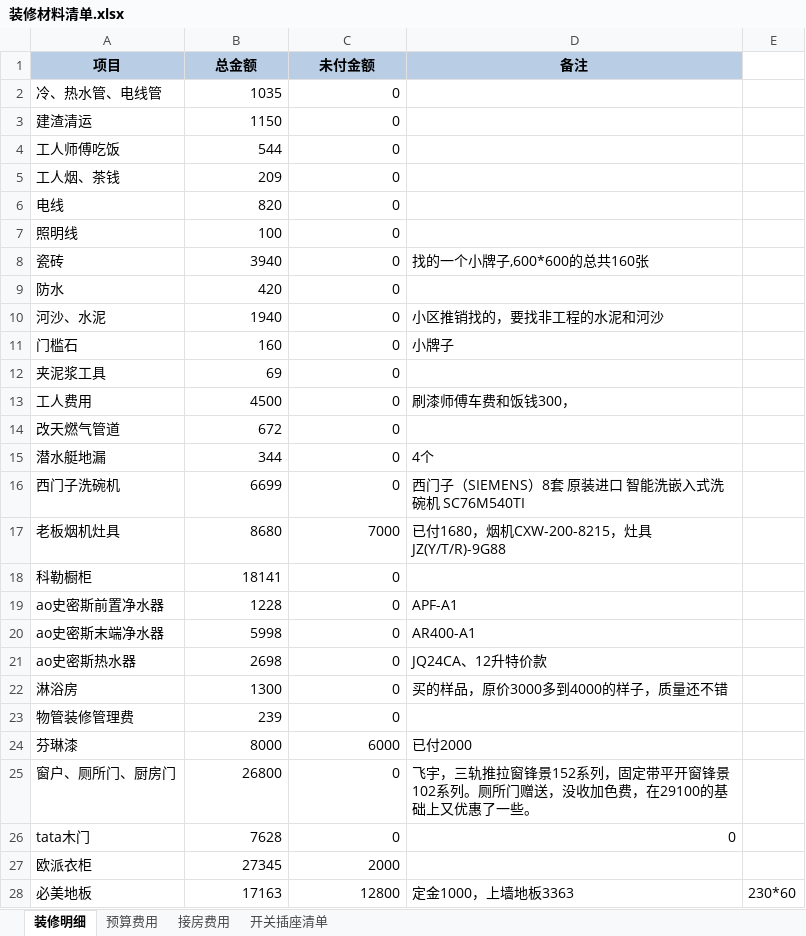
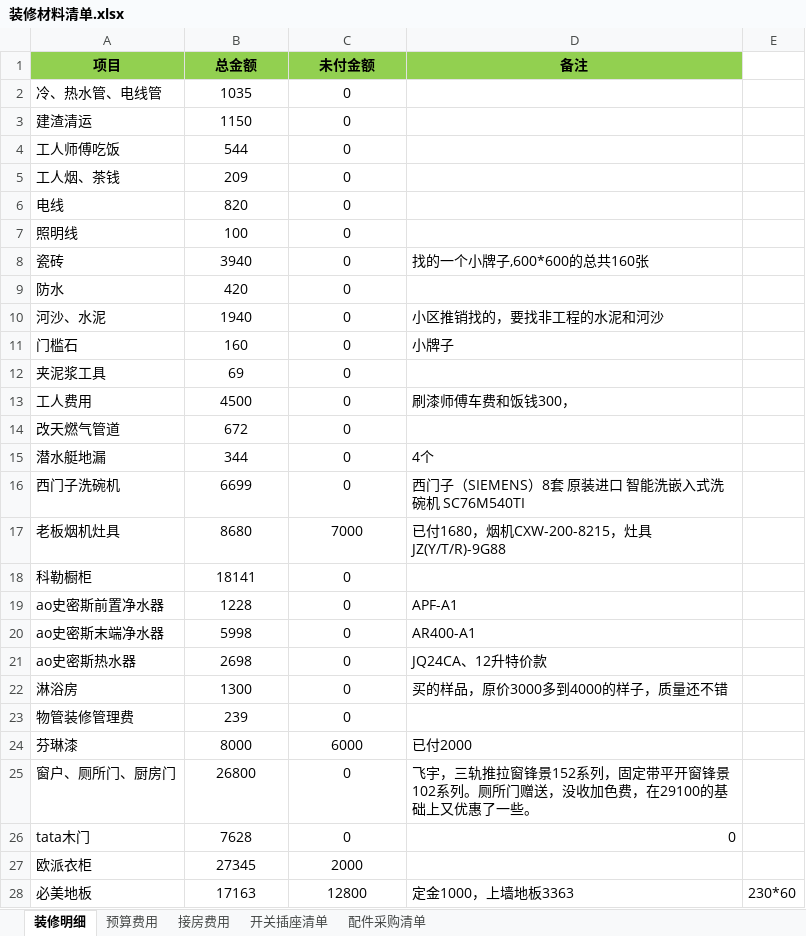
Before and after one commit to walkerljl/document, an Excel workbook: 装修/装修材料清单.xlsx, sheet 装修明细, drawn as a sheet; only a part is shown; values as stored, in another font and other column widths than the file's, no borders; the diff covers the shown part only; the diff names each change by its address in the sheet, - before the commit and + after, or states it on an @@ line.

```diff
--- a/装修/装修材料清单.xlsx (sheet 装修明细)
+++ b/装修/装修材料清单.xlsx (sheet 装修明细)
+sheet tab: 配件采购清单
-A1:D1 fill: #B9CDE5
+A1:D1 fill: #92D050
-B2:C28 alignment: right
+B2:C28 alignment: center
```
Also changed, not shown: 5 added rows, 1 edited cell and cell formats elsewhere in this sheet, sheet 开关插座清单, sheet 接房费用, sheet 预算费用.
